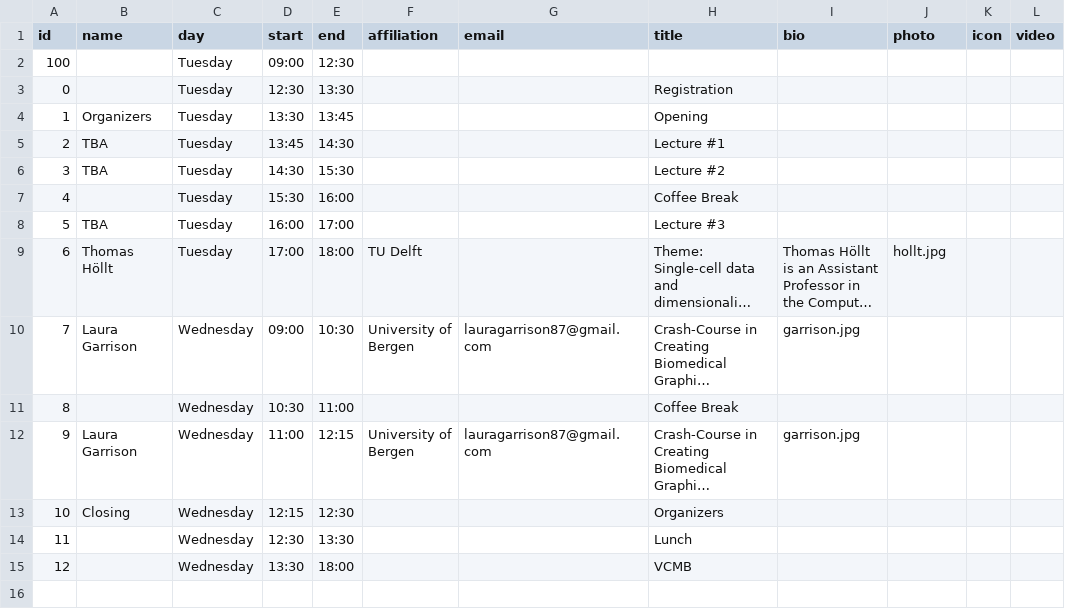
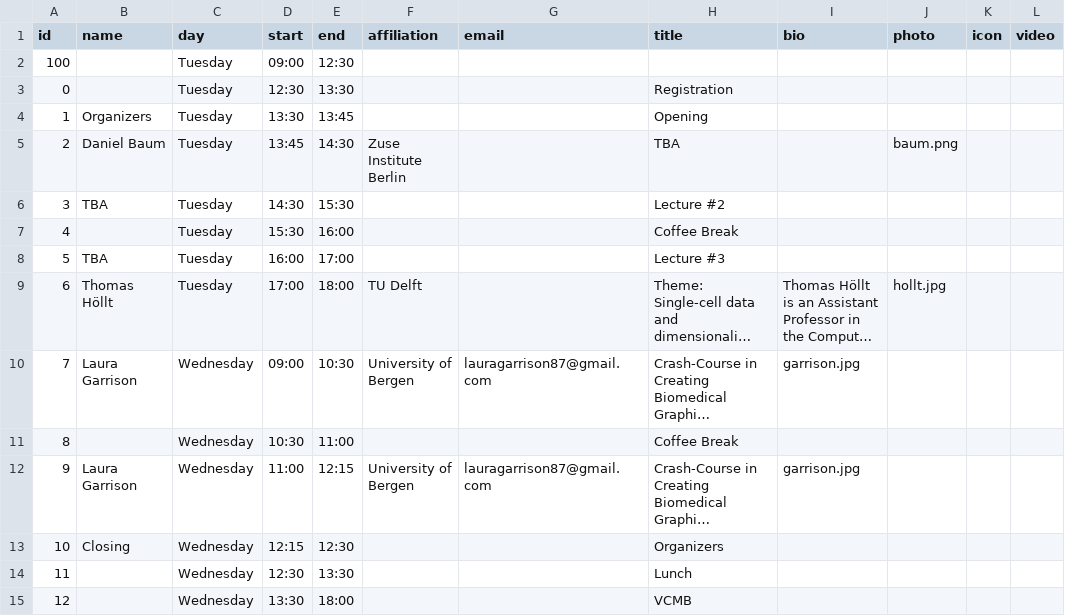
Before and after one commit to biomedvis/2023, a CSV file: _data/program.csv, drawn as a sheet; long unchanged cells end in …; the diff names each change by its address in the sheet, - before the commit and + after, or states it on an @@ line.

Commit message:
Update program.csv with info about Daniel

```diff
--- a/_data/program.csv
+++ b/_data/program.csv
-B5 (name): TBA
+B5 (name): Daniel Baum
-F5 (affiliation): (empty)
+F5 (affiliation): Zuse Institute Berlin
-H5 (title): Lecture #1
+H5 (title): TBA
-J5 (photo): (empty)
+J5 (photo): baum.png
```
